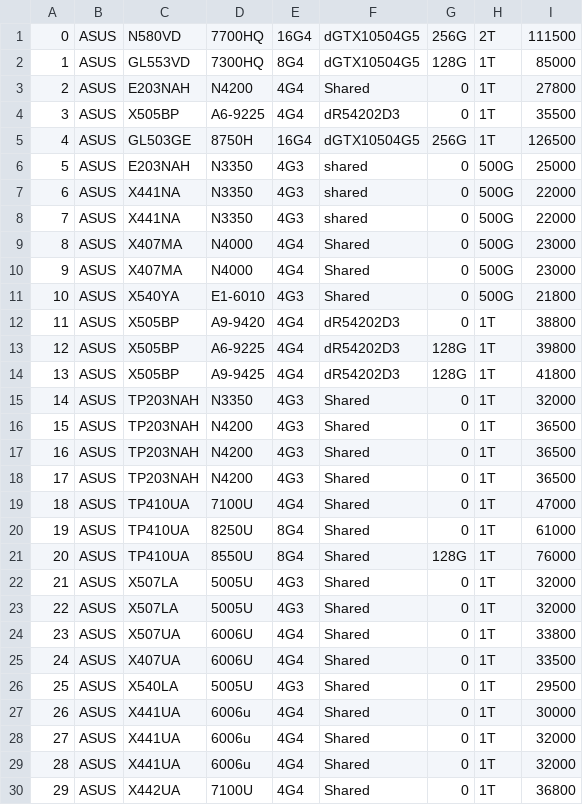
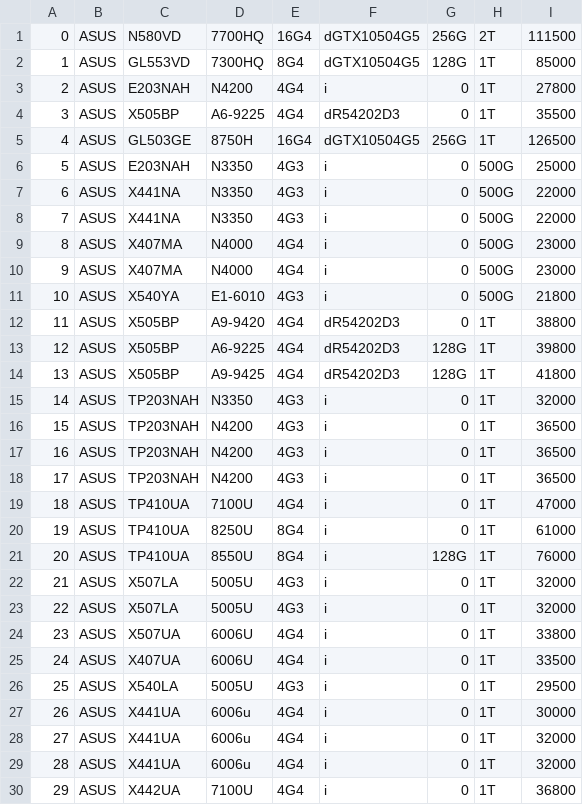
Before and after one commit to sakibsadmanshajib/LARA-JAVA, a CSV file: Laptops.csv, drawn as a sheet; only a part is shown; the diff covers the shown part only.

```diff
--- a/Laptops.csv
+++ b/Laptops.csv
@@ -2,11 +2,11 @@
 1,ASUS,GL553VD,7300HQ,8G4,dGTX10504G5,128G,1T,85000
-2,ASUS,E203NAH,N4200,4G4,Shared,0,1T,27800
+2,ASUS,E203NAH,N4200,4G4,i,0,1T,27800
 3,ASUS,X505BP,A6-9225,4G4,dR54202D3,0,1T,35500
 4,ASUS,GL503GE,8750H,16G4,dGTX10504G5,256G,1T,126500
-5,ASUS,E203NAH,N3350,4G3,shared,0,500G,25000
-6,ASUS,X441NA,N3350,4G3,shared,0,500G,22000
-7,ASUS,X441NA,N3350,4G3,shared,0,500G,22000
-8,ASUS,X407MA,N4000,4G4,Shared,0,500G,23000
-9,ASUS,X407MA,N4000,4G4,Shared,0,500G,23000
-10,ASUS,X540YA,E1-6010,4G3,Shared,0,500G,21800
+5,ASUS,E203NAH,N3350,4G3,i,0,500G,25000
+6,ASUS,X441NA,N3350,4G3,i,0,500G,22000
+7,ASUS,X441NA,N3350,4G3,i,0,500G,22000
+8,ASUS,X407MA,N4000,4G4,i,0,500G,23000
+9,ASUS,X407MA,N4000,4G4,i,0,500G,23000
+10,ASUS,X540YA,E1-6010,4G3,i,0,500G,21800
 11,ASUS,X505BP,A9-9420,4G4,dR54202D3,0,1T,38800
@@ -14,17 +14,17 @@
 13,ASUS,X505BP,A9-9425,4G4,dR54202D3,128G,1T,41800
-14,ASUS,TP203NAH,N3350,4G3,Shared,0,1T,32000
-15,ASUS,TP203NAH,N4200,4G3,Shared,0,1T,36500
-16,ASUS,TP203NAH,N4200,4G3,Shared,0,1T,36500
-17,ASUS,TP203NAH,N4200,4G3,Shared,0,1T,36500
-18,ASUS,TP410UA,7100U,4G4,Shared,0,1T,47000
-19,ASUS,TP410UA,8250U,8G4,Shared,0,1T,61000
-20,ASUS,TP410UA,8550U,8G4,Shared,128G,1T,76000
-21,ASUS,X507LA,5005U,4G3,Shared,0,1T,32000
-22,ASUS,X507LA,5005U,4G3,Shared,0,1T,32000
-23,ASUS,X507UA,6006U,4G4,Shared,0,1T,33800
-24,ASUS,X407UA,6006U,4G4,Shared,0,1T,33500
-25,ASUS,X540LA,5005U,4G3,Shared,0,1T,29500
-26,ASUS,X441UA,6006u,4G4,Shared,0,1T,30000
-27,ASUS,X441UA,6006u,4G4,Shared,0,1T,32000
-28,ASUS,X441UA,6006u,4G4,Shared,0,1T,32000
-29,ASUS,X442UA,7100U,4G4,Shared,0,1T,36800
+14,ASUS,TP203NAH,N3350,4G3,i,0,1T,32000
+15,ASUS,TP203NAH,N4200,4G3,i,0,1T,36500
+16,ASUS,TP203NAH,N4200,4G3,i,0,1T,36500
+17,ASUS,TP203NAH,N4200,4G3,i,0,1T,36500
+18,ASUS,TP410UA,7100U,4G4,i,0,1T,47000
+19,ASUS,TP410UA,8250U,8G4,i,0,1T,61000
+20,ASUS,TP410UA,8550U,8G4,i,128G,1T,76000
+21,ASUS,X507LA,5005U,4G3,i,0,1T,32000
+22,ASUS,X507LA,5005U,4G3,i,0,1T,32000
+23,ASUS,X507UA,6006U,4G4,i,0,1T,33800
+24,ASUS,X407UA,6006U,4G4,i,0,1T,33500
+25,ASUS,X540LA,5005U,4G3,i,0,1T,29500
+26,ASUS,X441UA,6006u,4G4,i,0,1T,30000
+27,ASUS,X441UA,6006u,4G4,i,0,1T,32000
+28,ASUS,X441UA,6006u,4G4,i,0,1T,32000
+29,ASUS,X442UA,7100U,4G4,i,0,1T,36800
```
Also changed, not shown: 44 edited cells elsewhere in this file, 3 other files.
